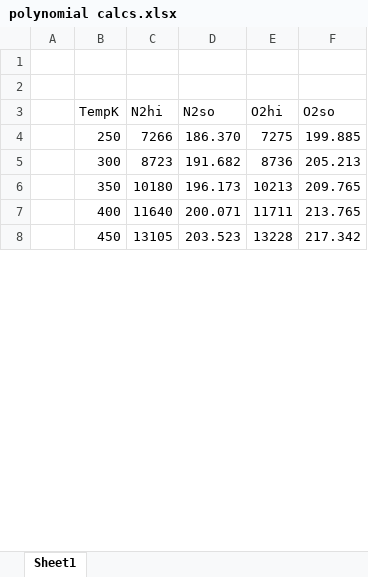
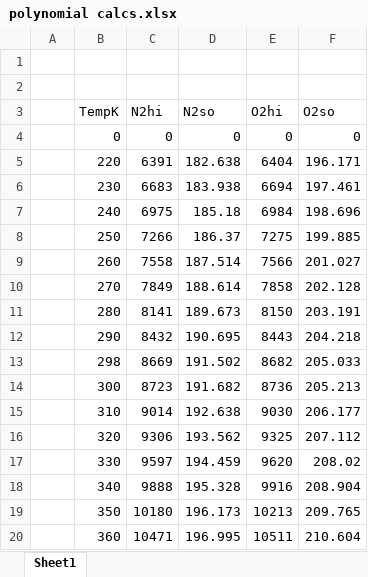
Before and after one commit to m5sacode/Thermal-Fluids-Gas-Turbine-Simulation, an Excel workbook: polynomial calcs.xlsx, sheet Sheet1, drawn as a sheet; only a part is shown; the shorter side is filled out with more unchanged rows; values as stored, in another font and other column widths than the file's, no borders; charts and pictures not drawn; addresses are those after the commit; the diff covers the shown part only; the diff names each change by its address in the sheet, - before the commit and + after, or states it on an @@ line.

```diff
--- a/polynomial calcs.xlsx (sheet Sheet1)
+++ b/polynomial calcs.xlsx (sheet Sheet1)
+row 4:  | 0 | 0 | 0 | 0 | 0
+row 5:  | 220 | 6391 | 182.638 | 6404 | 196.171
+row 6:  | 230 | 6683 | 183.938 | 6694 | 197.461
+row 7:  | 240 | 6975 | 185.18 | 6984 | 198.696
-D8 (N2so): 186.370
+D8 (N2so): 186.37
+row 9:  | 260 | 7558 | 187.514 | 7566 | 201.027
+row 10:  | 270 | 7849 | 188.614 | 7858 | 202.128
+row 11:  | 280 | 8141 | 189.673 | 8150 | 203.191
+row 12:  | 290 | 8432 | 190.695 | 8443 | 204.218
+row 13:  | 298 | 8669 | 191.502 | 8682 | 205.033
+row 15:  | 310 | 9014 | 192.638 | 9030 | 206.177
+row 16:  | 320 | 9306 | 193.562 | 9325 | 207.112
+row 17:  | 330 | 9597 | 194.459 | 9620 | 208.02
+row 18:  | 340 | 9888 | 195.328 | 9916 | 208.904
+row 20:  | 360 | 10471 | 196.995 | 10511 | 210.604
```
Also changed, not shown: 104 added rows and 4 edited cells elsewhere in this sheet, charts or pictures, 4 other files.
